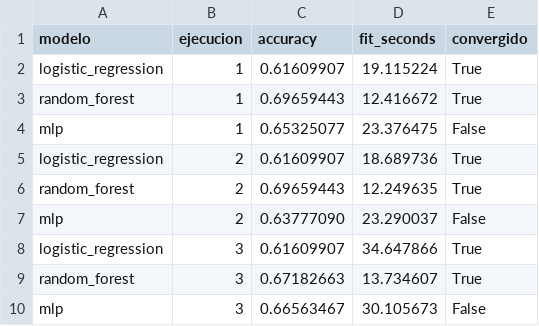
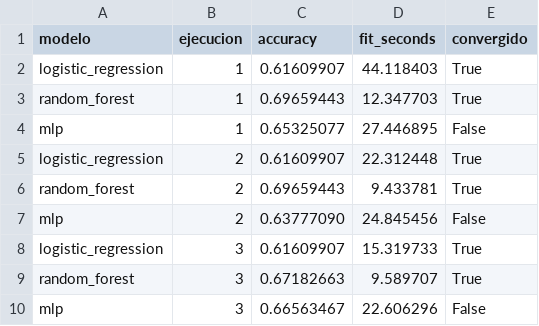
Before and after one commit to DylanDS25/SecurityPlate, a CSV file: artifacts/benchmark.csv, drawn as a sheet.

```diff
--- a/artifacts/benchmark.csv
+++ b/artifacts/benchmark.csv
@@ -1,10 +1,10 @@
 modelo,ejecucion,accuracy,fit_seconds,convergido
-logistic_regression,1,0.61609907,19.115224,True
-random_forest,1,0.69659443,12.416672,True
-mlp,1,0.65325077,23.376475,False
-logistic_regression,2,0.61609907,18.689736,True
-random_forest,2,0.69659443,12.249635,True
-mlp,2,0.63777090,23.290037,False
-logistic_regression,3,0.61609907,34.647866,True
-random_forest,3,0.67182663,13.734607,True
-mlp,3,0.66563467,30.105673,False
+logistic_regression,1,0.61609907,44.118403,True
+random_forest,1,0.69659443,12.347703,True
+mlp,1,0.65325077,27.446895,False
+logistic_regression,2,0.61609907,22.312448,True
+random_forest,2,0.69659443,9.433781,True
+mlp,2,0.63777090,24.845456,False
+logistic_regression,3,0.61609907,15.319733,True
+random_forest,3,0.67182663,9.589707,True
+mlp,3,0.66563467,22.606296,False
```
Also changed, not shown: 14 other files.
